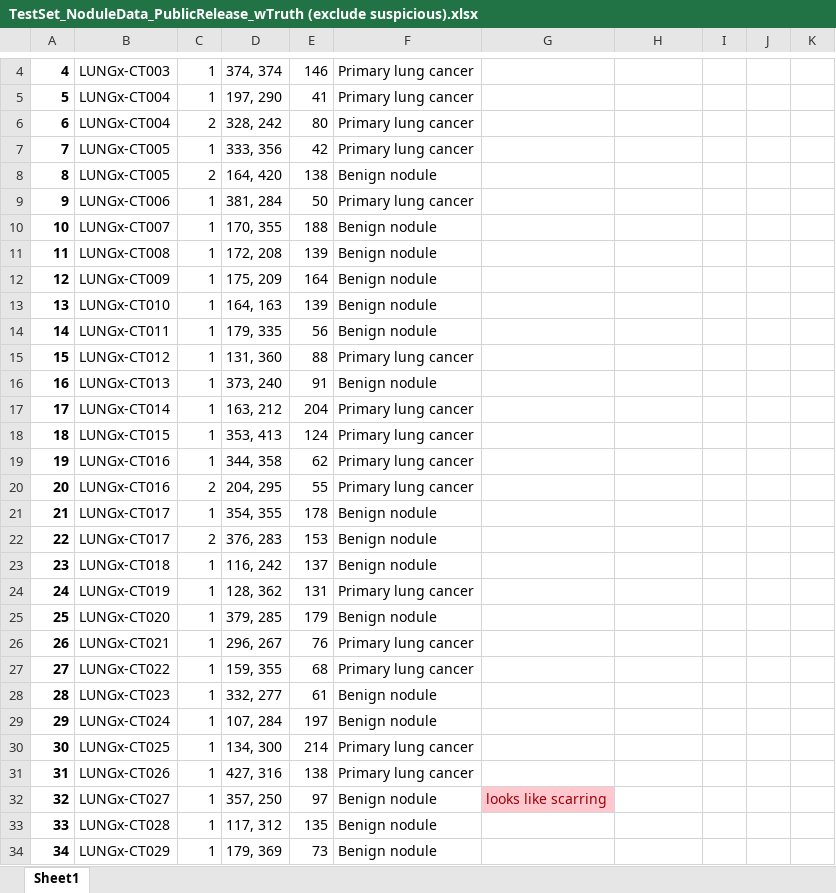
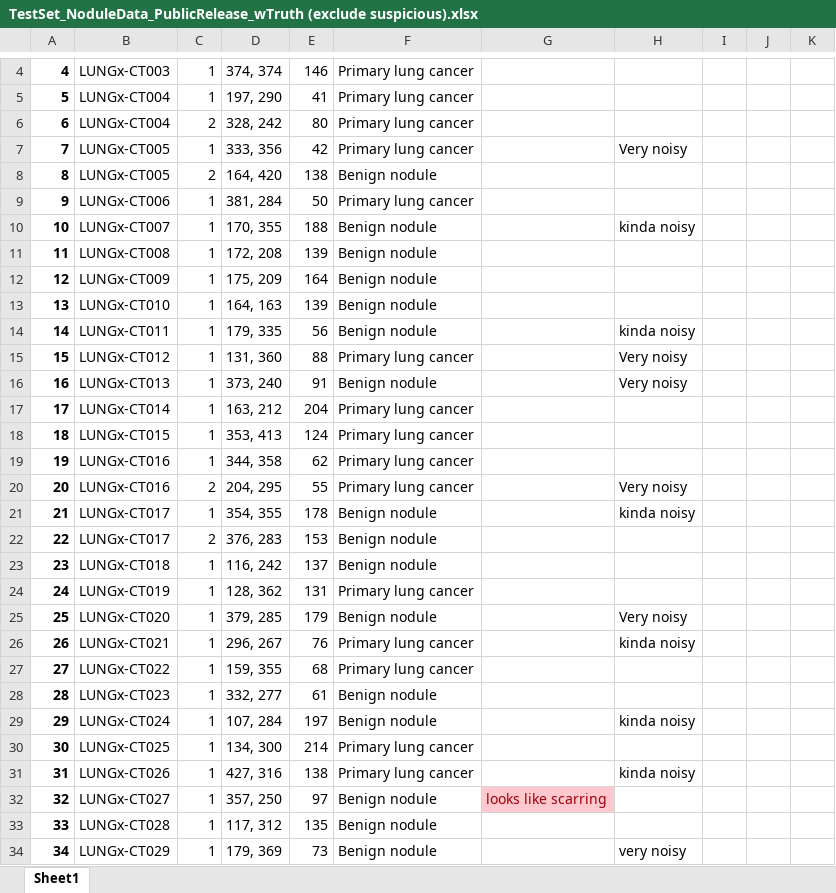
Before and after one commit to lzfwan150789/bmen689_group2, an Excel workbook: TestSet_NoduleData_PublicRelease_wTruth (exclude suspicious).xlsx, sheet Sheet1, drawn as a sheet; only a part is shown, gaps mark what is left out; values as stored, in another font and other column widths than the file's, no borders; charts and pictures not drawn; the diff covers the shown part only; the diff names each change by its address in the sheet, - before the commit and + after, or states it on an @@ line.

Commit message:
- adding list of features to be removed to generate clean dataset - ROC code generator - script to generate CSV training file from images - anotations of ground truth

```diff
--- a/TestSet_NoduleData_PublicRelease_wTruth (exclude suspicious).xlsx (sheet Sheet1)
+++ b/TestSet_NoduleData_PublicRelease_wTruth (exclude suspicious).xlsx (sheet Sheet1)
-H7: (empty)
+H7: Very noisy
-H10: (empty)
+H10: kinda noisy
-H14: (empty)
+H14: kinda noisy
-H15:H16: (empty)
+H15:H16: Very noisy
-H20: (empty)
+H20: Very noisy
-H21: (empty)
+H21: kinda noisy
-H25: (empty)
+H25: Very noisy
-H26: (empty)
+H26: kinda noisy
-H29: (empty)
+H29: kinda noisy
-H31: (empty)
+H31: kinda noisy
-H34: (empty)
+H34: very noisy
```
Also changed, not shown: 9 edited cells elsewhere in this sheet, 8 other files.
